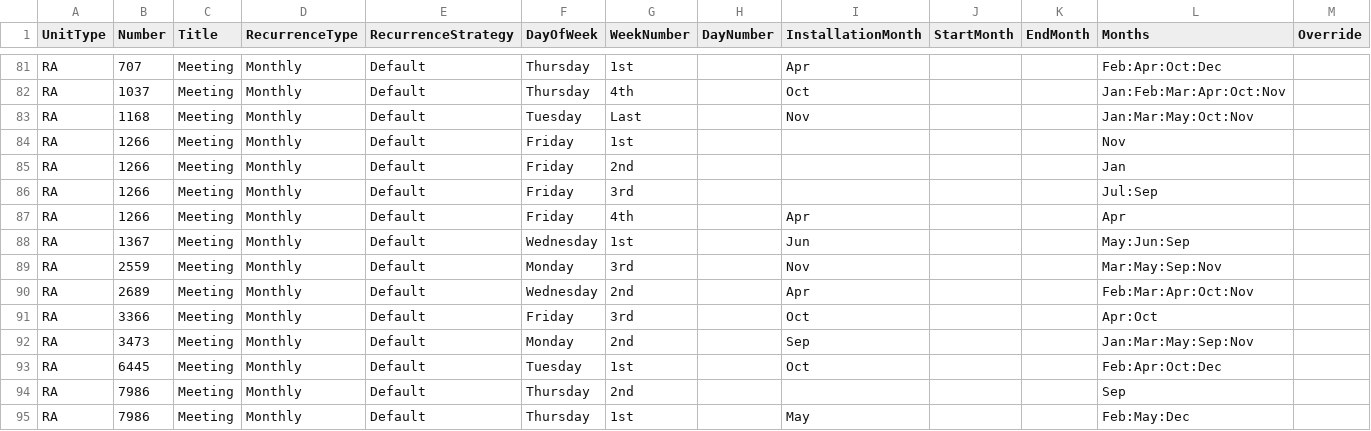
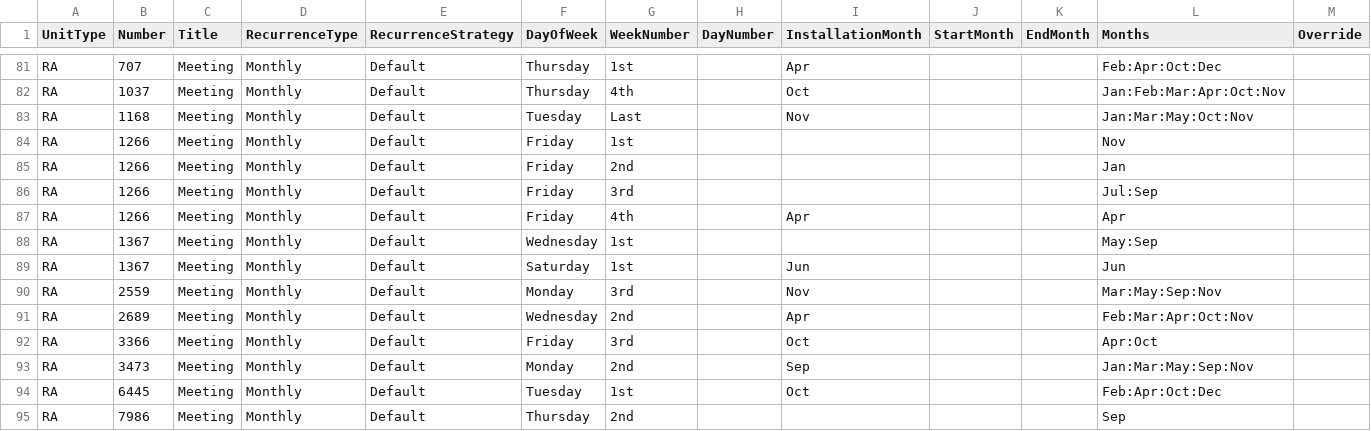
Before and after one commit to webpurity-dev/masonic-calendar, a CSV file: document/data/unit_meetings.csv, drawn as a sheet; only a part is shown, gaps mark what is left out; the shorter side is filled out with more unchanged rows.

Commit message:
Fix RA 1367 meeting dates

```diff
--- a/document/data/unit_meetings.csv
+++ b/document/data/unit_meetings.csv
@@ -87,3 +87,4 @@ RA,1266,Meeting,Monthly,Default,Friday,3rd,,,,,Jul:Sep,
 RA,1266,Meeting,Monthly,Default,Friday,4th,,Apr,,,Apr,
-RA,1367,Meeting,Monthly,Default,Wednesday,1st,,Jun,,,May:Jun:Sep,
+RA,1367,Meeting,Monthly,Default,Wednesday,1st,,,,,May:Sep,
+RA,1367,Meeting,Monthly,Default,Saturday,1st,,Jun,,,Jun,
 RA,2559,Meeting,Monthly,Default,Monday,3rd,,Nov,,,Mar:May:Sep:Nov,
```
Also changed, not shown: 1 other file.
